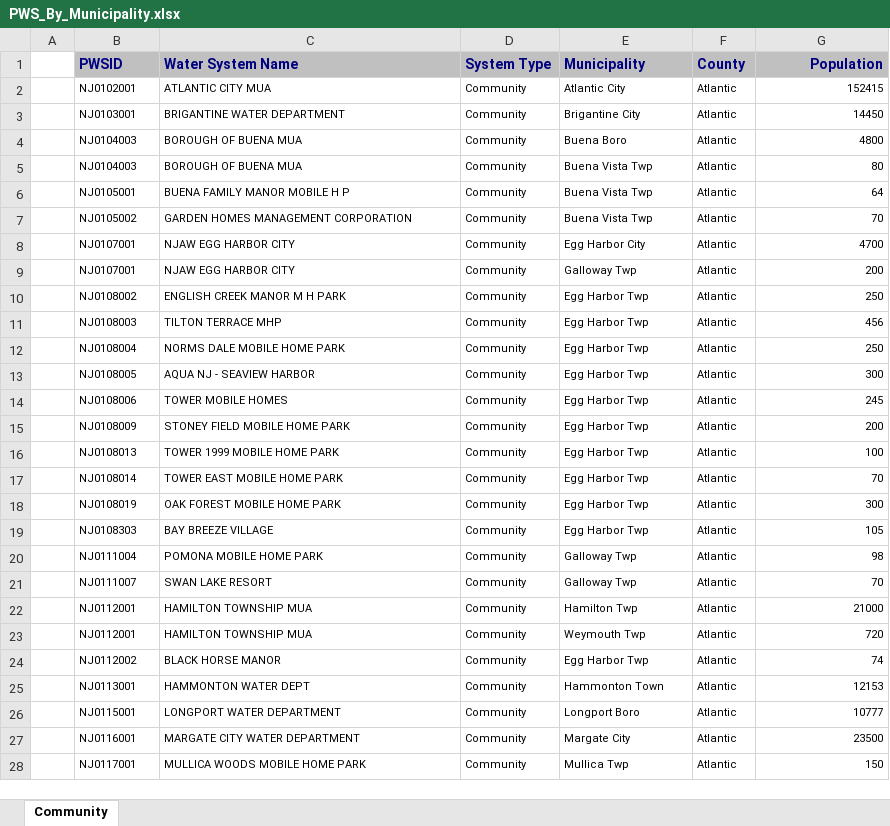
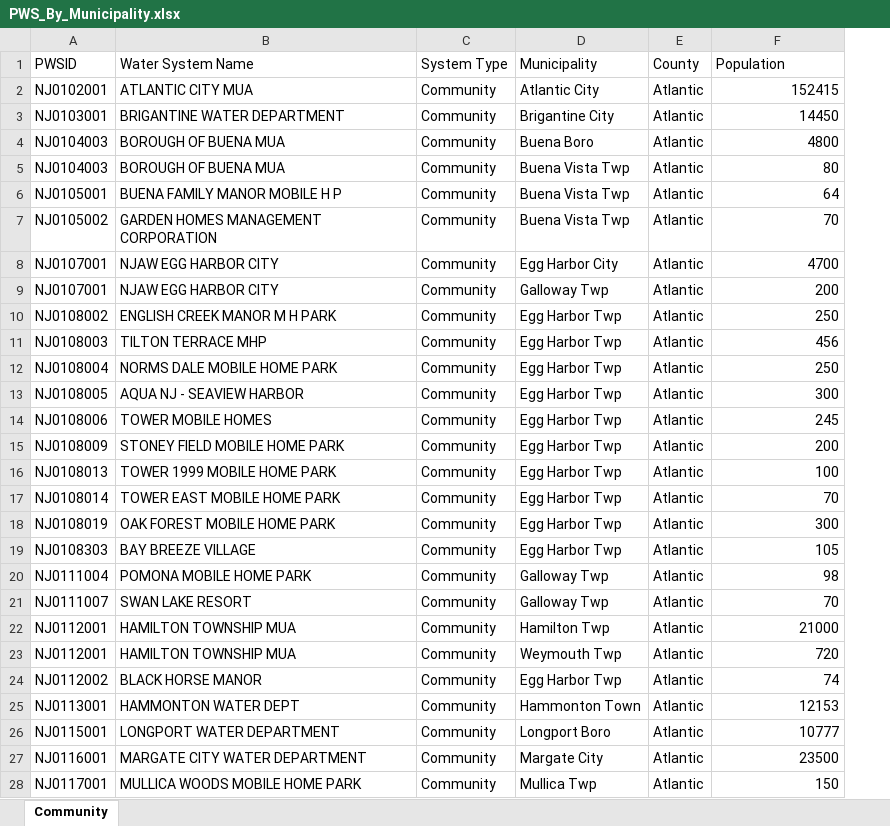
Before and after one commit to JosephQV/ClearWater-NJ, an Excel workbook: resources/PWS_By_Municipality.xlsx, sheet Community, drawn as a sheet; only a part is shown; values as stored, in another font and other column widths than the file's, no borders; removed rows and columns are numbered as before the commit, all else as after; the diff covers the shown part only; the diff names each change by its address in the sheet, - before the commit and + after, or states it on an @@ line.

Commit message:
UI updates, organizing in-app data and text, cleaning PWS data files

```diff
--- a/resources/PWS_By_Municipality.xlsx (sheet Community)
+++ b/resources/PWS_By_Municipality.xlsx (sheet Community)
-column A, empty
@@ A1:F1 fill: #C0C0C0 → none, bold: on → off, text colour: #000080 → black @@
-F1 alignment: right
+F1 alignment: left
@@ A2:F28 text size: larger @@
```
Also changed, not shown: cell formats elsewhere in this sheet, resources/PWS_Contact_Info.xlsx, 38 other files.
